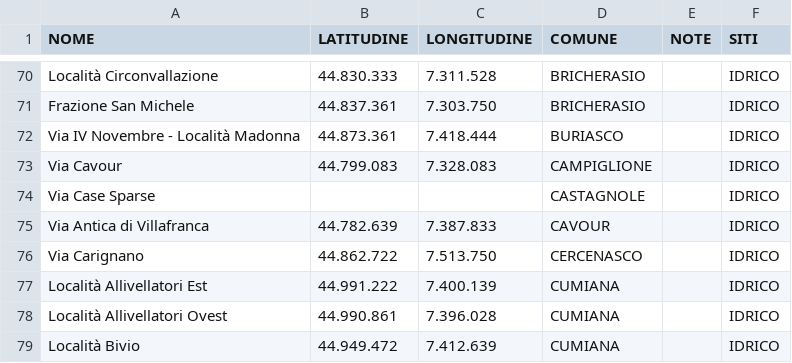
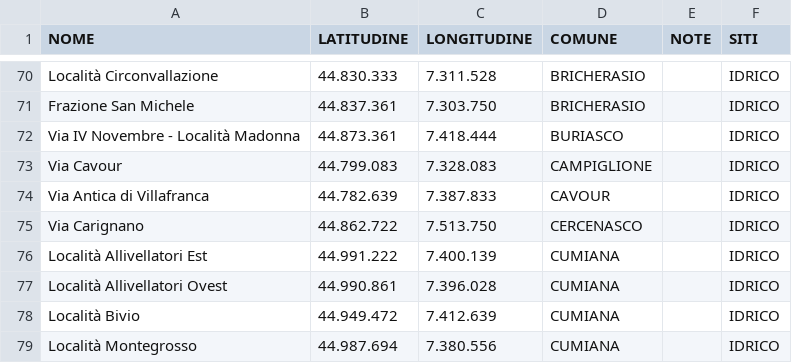
Before and after one commit to AreeVerdi2026/Aree-Verdi, a CSV file: siti.csv, drawn as a sheet; only a part is shown, gaps mark what is left out; the shorter side is filled out with more unchanged rows.

Commit message:
Add files via upload

```diff
--- a/siti.csv
+++ b/siti.csv
@@ -73,3 +73,2 @@ Via IV Novembre - Località Madonna;44.873.361;7.418.444;BURIASCO;;IDRICO
 Via Cavour;44.799.083;7.328.083;CAMPIGLIONE;;IDRICO
-Via Case Sparse;;;CASTAGNOLE;;IDRICO
 Via Antica di Villafranca;44.782.639;7.387.833;CAVOUR;;IDRICO
```
